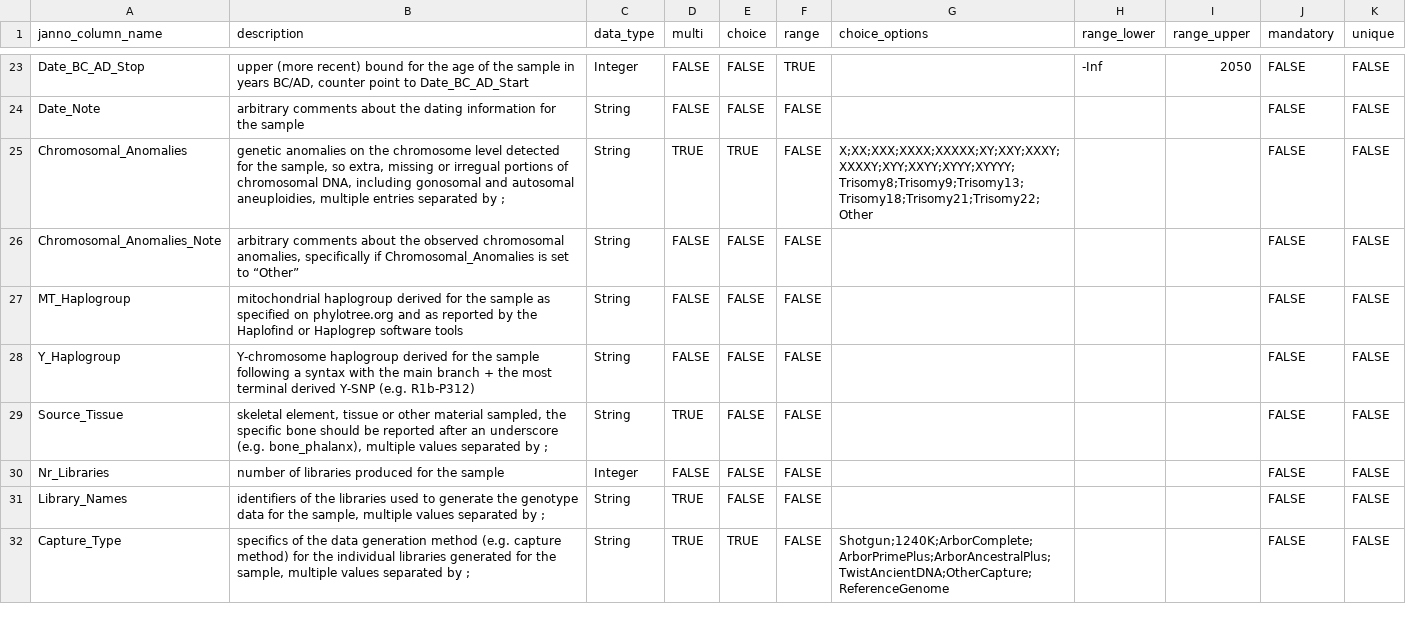
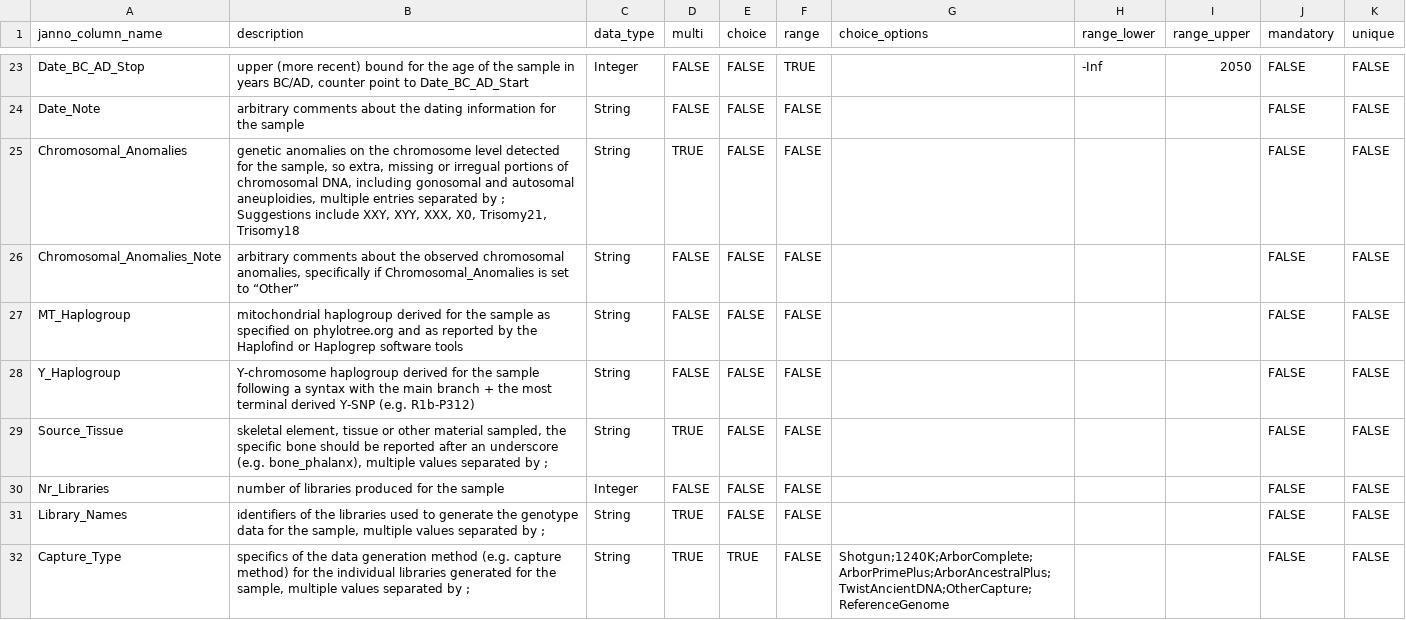
Before and after one commit to poseidon-framework/poseidon-schema, a TSV file: janno_columns.tsv, drawn as a sheet; only a part is shown, gaps mark what is left out.

Commit message:
Update janno_columns.tsv

```diff
--- a/janno_columns.tsv
+++ b/janno_columns.tsv
@@ -24,3 +24,3 @@ Date_BC_AD_Stop	upper (more recent) bound for the age of the sample in years BC/
 Date_Note	arbitrary comments about the dating information for the sample	String	FALSE	FALSE	FALSE				FALSE	FALSE
-Chromosomal_Anomalies	genetic anomalies on the chromosome level detected for the sample, so extra, missing or irregual portions of chromosomal DNA, including gonosomal and autosomal aneuploidies, multiple entries separated by ;	String	TRUE	TRUE	FALSE	X;XX;XXX;XXXX;XXXXX;XY;XXY;XXXY;XXXXY;XYY;XXYY;XYYY;XYYYY;Trisomy8;Trisomy9;Trisomy13;Trisomy18;Trisomy21;Trisomy22;Other			FALSE	FALSE
+Chromosomal_Anomalies	genetic anomalies on the chromosome level detected for the sample, so extra, missing or irregual portions of chromosomal DNA, including gonosomal and autosomal aneuploidies, multiple entries separated by ; Suggestions include XXY, XYY, XXX, X0, Trisomy21, Trisomy18	String	TRUE	FALSE	FALSE				FALSE	FALSE
 Chromosomal_Anomalies_Note	arbitrary comments about the observed chromosomal anomalies, specifically if Chromosomal_Anomalies is set to “Other”	String	FALSE	FALSE	FALSE				FALSE	FALSE
```
